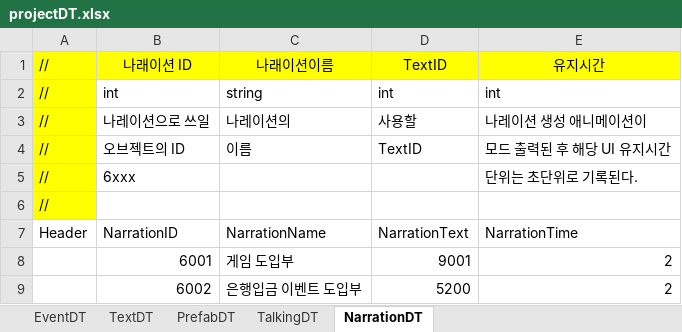
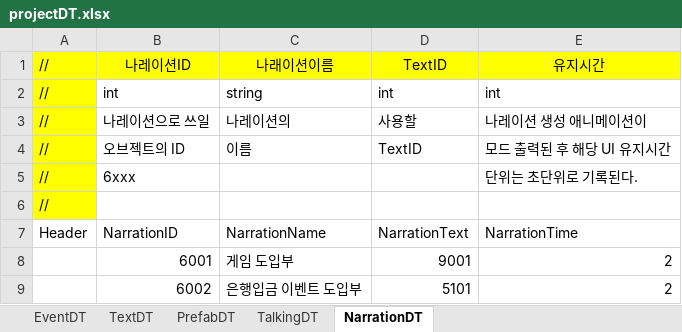
Before and after one commit to weariness00/Mandle_10Minute_Game, an Excel workbook: document/projectDT.xlsx, sheet NarrationDT, drawn as a sheet; values as stored, in another font and other column widths than the file's, no borders; the diff names each change by its address in the sheet, - before the commit and + after, or states it on an @@ line.

```diff
--- a/document/projectDT.xlsx (sheet NarrationDT)
+++ b/document/projectDT.xlsx (sheet NarrationDT)
-B1: 나래이션 ID
+B1: 나레이션ID
-D9: 5200
+D9: 5101
```
Also changed, not shown: sheet EventDT, 1 other file.
